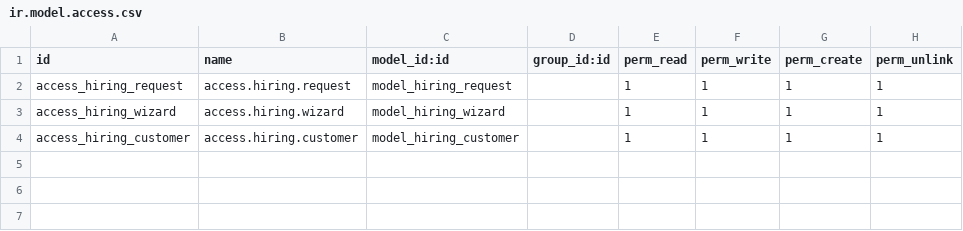
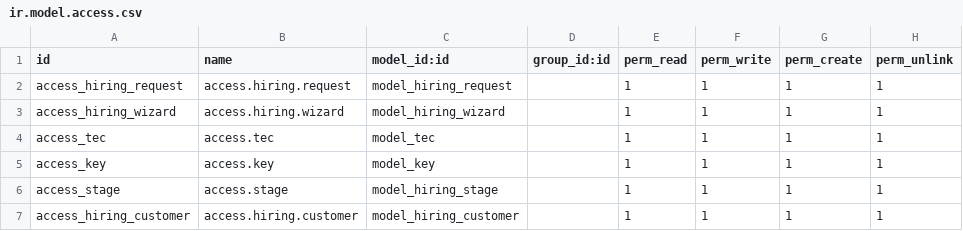
Before and after one commit to mohamed355/odoo14-hr, a CSV file: rawafd_hiring_request/security/ir.model.access.csv, drawn as a sheet.

```diff
--- a/rawafd_hiring_request/security/ir.model.access.csv
+++ b/rawafd_hiring_request/security/ir.model.access.csv
@@ -3,2 +3,5 @@ access_hiring_request,access.hiring.request,model_hiring_request,,1,1,1,1
 access_hiring_wizard,access.hiring.wizard,model_hiring_wizard,,1,1,1,1
+access_tec,access.tec,model_tec,,1,1,1,1
+access_key,access.key,model_key,,1,1,1,1
+access_stage,access.stage,model_hiring_stage,,1,1,1,1
 access_hiring_customer,access.hiring.customer,model_hiring_customer,,1,1,1,1
```
Also changed, not shown: 14 other files.
